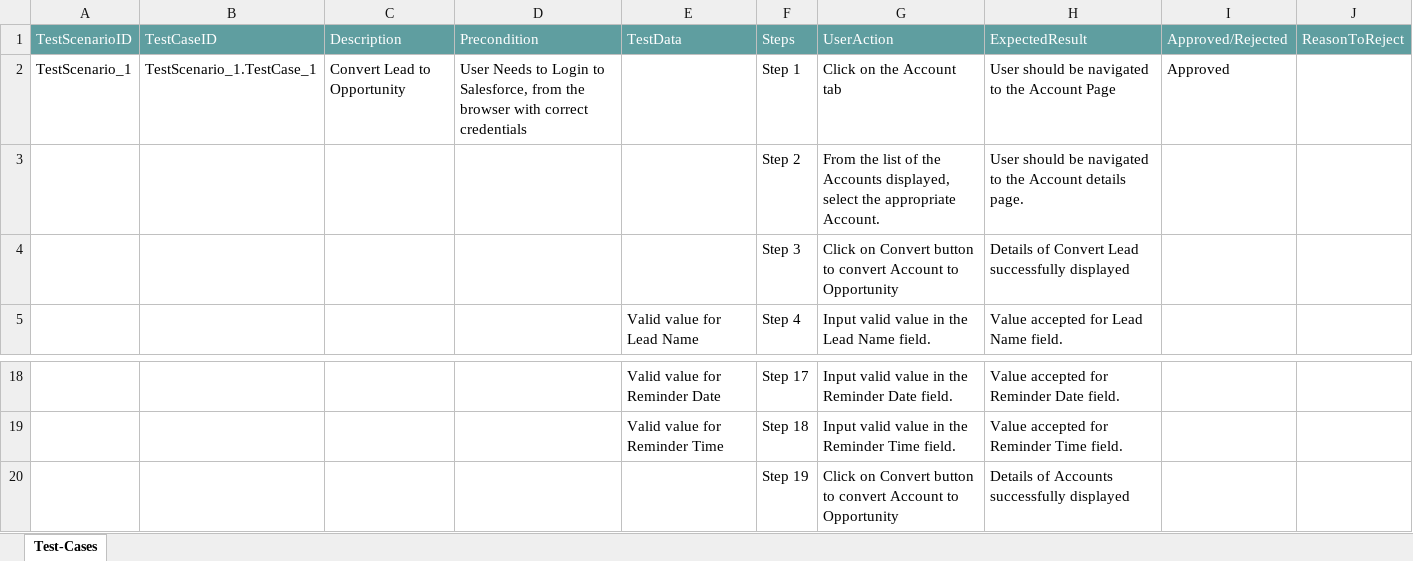
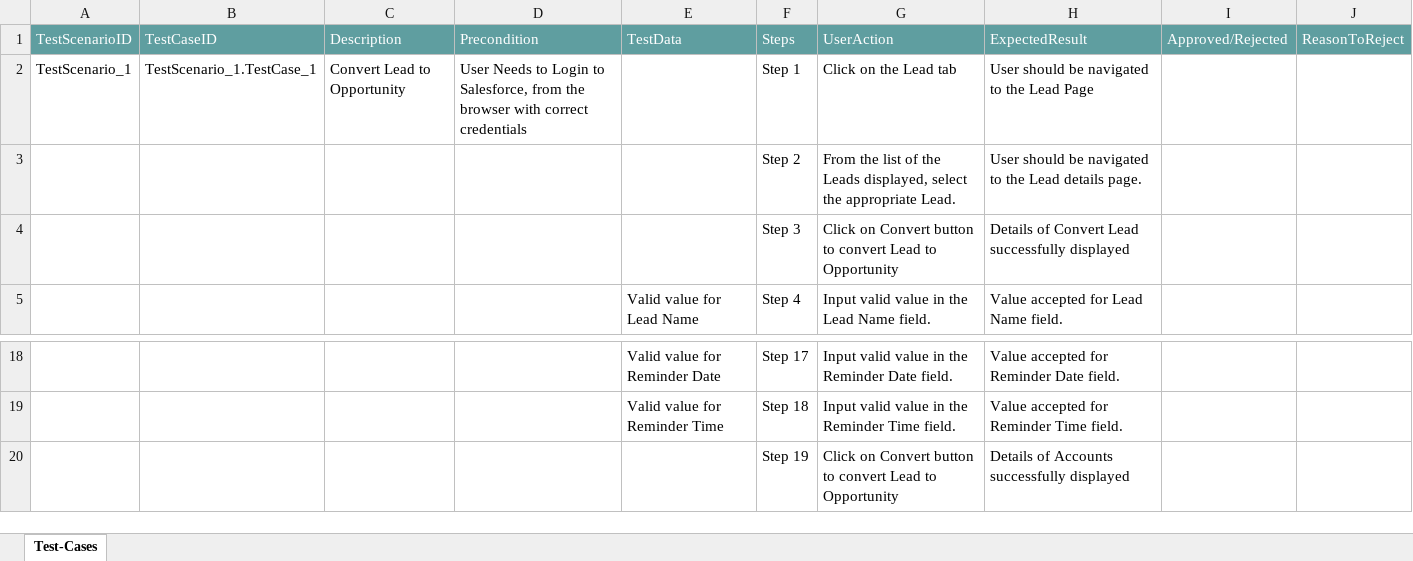
Before and after one commit to ShaikMohamedIrfan/projectVJ1, an Excel workbook: leadtoopportunity.xlsx, sheet Test-Cases, drawn as a sheet; only a part is shown, gaps mark what is left out; values as stored, in another font and other column widths than the file's, no borders; table styles not drawn; the diff names each change by its address in the sheet, - before the commit and + after, or states it on an @@ line.

Commit message:
Initial Commit for Verification of Test cases

```diff
--- a/leadtoopportunity.xlsx (sheet Test-Cases)
+++ b/leadtoopportunity.xlsx (sheet Test-Cases)
-G2: Click on the Account tab
+G2: Click on the Lead tab
-H2: User should be navigated to the Account Page
+H2: User should be navigated to the Lead Page
-I2: Approved
+I2: (empty)
-G3: …of the Accounts displayed, select the appropriate Account.
+G3: …of the Leads displayed, select the appropriate Lead.
-H3: …to the Account details page.
+H3: …to the Lead details page.
-G4: …to convert Account to Opportunity
+G4: …to convert Lead to Opportunity
-G20: …to convert Account to Opportunity
+G20: …to convert Lead to Opportunity
```
